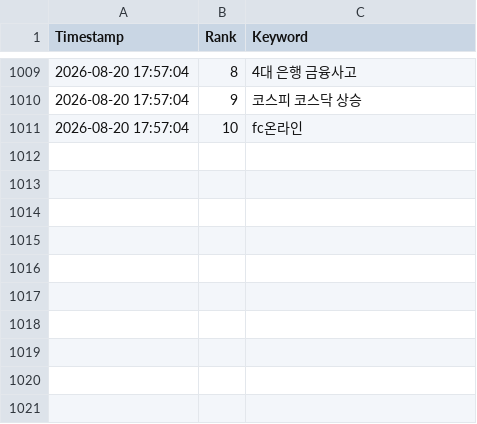
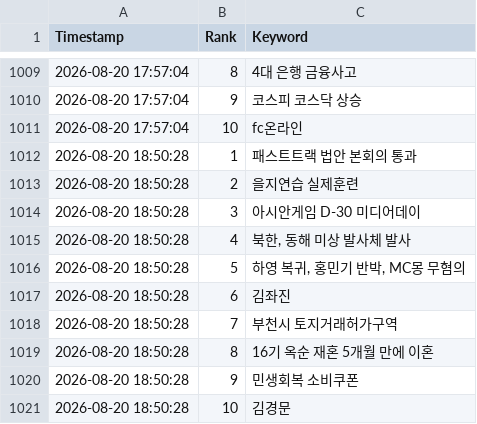
Before and after one commit to wafflecomm/TrafficCatcher, a CSV file: signal_realtime_keywords.csv, drawn as a sheet; only a part is shown, gaps mark what is left out; the diff names each change by its address in the sheet, - before the commit and + after, or states it on an @@ line.

```diff
--- a/signal_realtime_keywords.csv
+++ b/signal_realtime_keywords.csv
+row 1012: 2026-08-20 18:50:28 | 1 | 패스트트랙 법안 본회의 통과
+row 1013: 2026-08-20 18:50:28 | 2 | 을지연습 실제훈련
+row 1014: 2026-08-20 18:50:28 | 3 | 아시안게임 D-30 미디어데이
+row 1015: 2026-08-20 18:50:28 | 4 | 북한, 동해 미상 발사체 발사
+row 1016: 2026-08-20 18:50:28 | 5 | 하영 복귀, 홍민기 반박, MC몽 무혐의
+row 1017: 2026-08-20 18:50:28 | 6 | 김좌진
+row 1018: 2026-08-20 18:50:28 | 7 | 부천시 토지거래허가구역
+row 1019: 2026-08-20 18:50:28 | 8 | 16기 옥순 재혼 5개월 만에 이혼
+row 1020: 2026-08-20 18:50:28 | 9 | 민생회복 소비쿠폰
+row 1021: 2026-08-20 18:50:28 | 10 | 김경문
```
Also changed, not shown: 2 other files.
